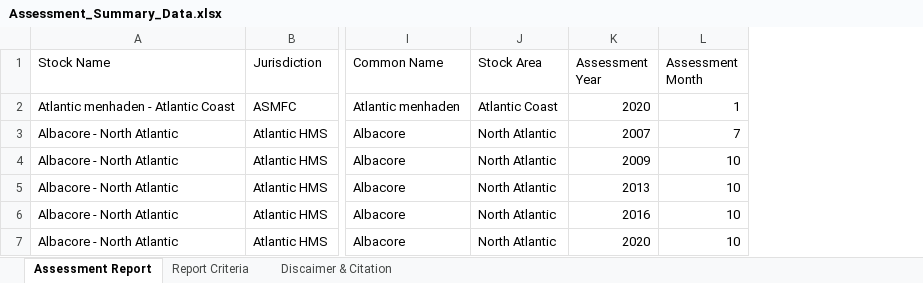
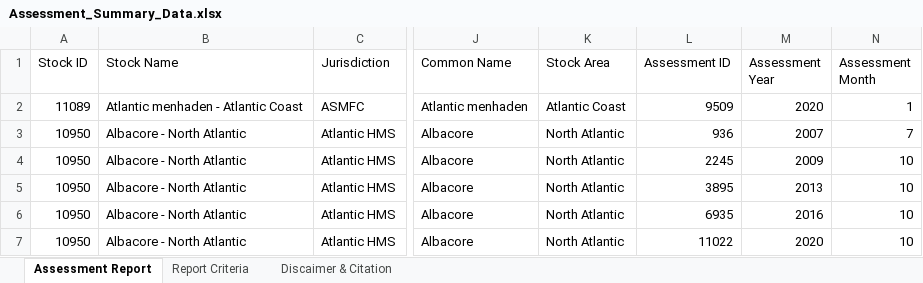
Before and after one commit to andybeet/teststocksmartapi, an Excel workbook: data-raw/Assessment_Summary_Data.xlsx, sheet Assessment Report, drawn as a sheet; only a part is shown, gaps mark what is left out; values as stored, in another font and other column widths than the file's, no borders; charts and pictures not drawn; the diff covers the shown part only; the diff names each change by its address in the sheet, - before the commit and + after, or states it on an @@ line.

```diff
--- a/data-raw/Assessment_Summary_Data.xlsx (sheet Assessment Report)
+++ b/data-raw/Assessment_Summary_Data.xlsx (sheet Assessment Report)
+column A (Stock ID), rows 2-7: 11089 | 10950 | 10950 | 10950 | 10950 | 10950
+column L (Assessment ID), rows 2-7: 9509 | 936 | 2245 | 3895 | 6935 | 11022
```
Also changed, not shown: 5 added rows and 1 moved row elsewhere in this sheet, sheet Discaimer & Citation, 3 other files.
